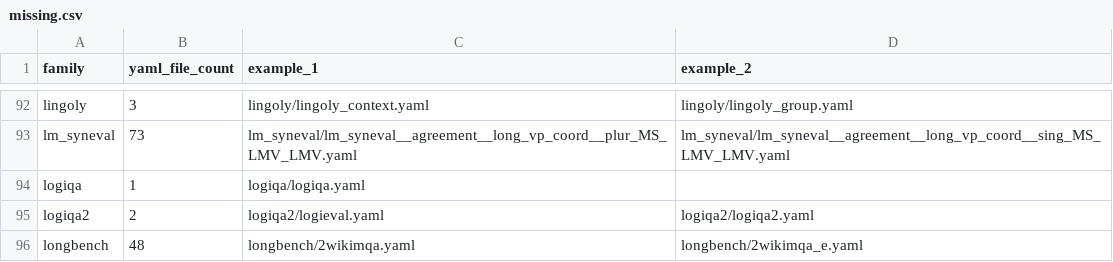
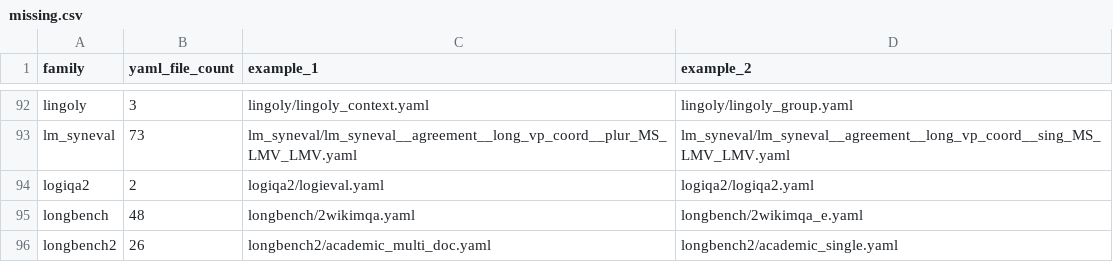
Before and after one commit to ModelCloud/Evalution, a CSV file: missing.csv, drawn as a sheet; only a part is shown, gaps mark what is left out; the shorter side is filled out with more unchanged rows; the diff names each change by its address in the sheet, - before the commit and + after, or states it on an @@ line.

Commit message:
add: logiqa

```diff
--- a/missing.csv
+++ b/missing.csv
-row 94: logiqa | 1 | logiqa/logiqa.yaml
```
Also changed, not shown: 9 other files.
